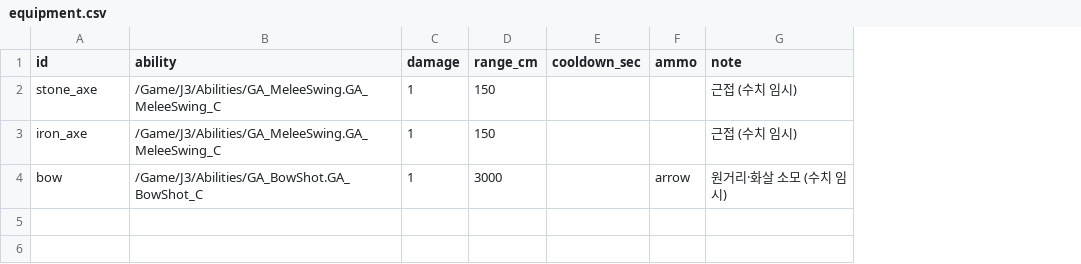
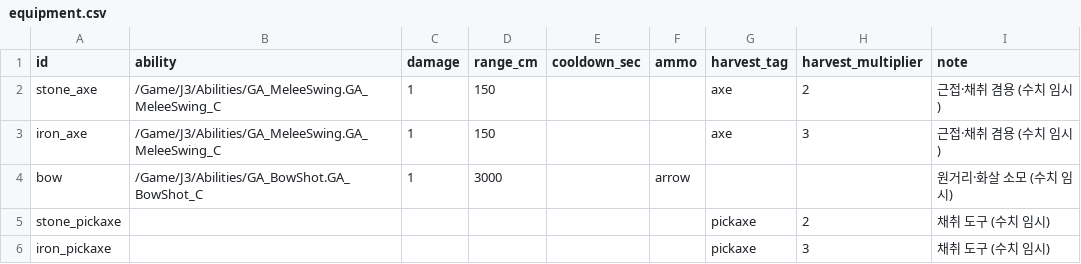
Before and after one commit to Jo-jaehyeon/J3, a CSV file: Data/equipment.csv, drawn as a sheet; addresses are those after the commit; the diff names each change by its address in the sheet, - before the commit and + after, or states it on an @@ line.

```diff
--- a/Data/equipment.csv
+++ b/Data/equipment.csv
+column G (harvest_tag), rows 2-3: axe | axe
+column H (harvest_multiplier), rows 2-3: 2 | 3
-I2:I3 (note): 근접 (수치 임시)
+I2:I3 (note): 근접·채취 겸용 (수치 임시)
+row 5: stone_pickaxe |  |  |  |  |  | pickaxe | 2 | 채취 도구 (수치 임시)
+row 6: iron_pickaxe |  |  |  |  |  | pickaxe | 3 | 채취 도구 (수치 임시)
```
Also changed, not shown: Data/config.csv, 26 other files.
